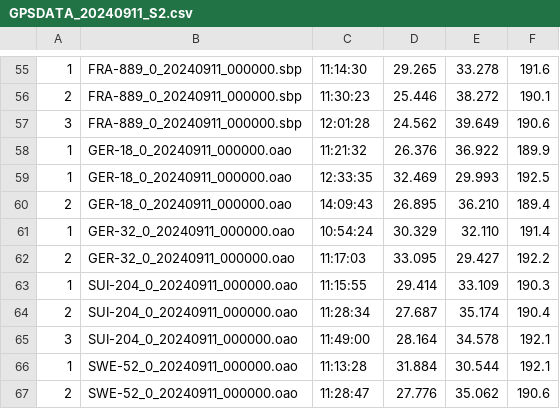
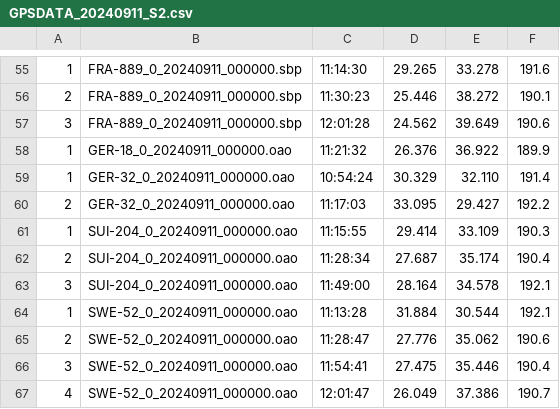
Before and after one commit to Logiqx/wst-results, a CSV file: events/202409/gpsdata/20240911/GPSDATA_20240911_S2.csv, drawn as a sheet; only a part is shown, gaps mark what is left out; the shorter side is filled out with more unchanged rows; the diff names each change by its address in the sheet, - before the commit and + after, or states it on an @@ line.

```diff
--- a/events/202409/gpsdata/20240911/GPSDATA_20240911_S2.csv
+++ b/events/202409/gpsdata/20240911/GPSDATA_20240911_S2.csv
-row 59: 1 | GER-18_0_20240911_000000.oao | 12:33:35 | 32.469 | 29.993 | 192.5
-row 60: 2 | GER-18_0_20240911_000000.oao | 14:09:43 | 26.895 | 36.210 | 189.4
```
Also changed, not shown: resources/pos/202409/gpsdata/20240911-fin.csv.
